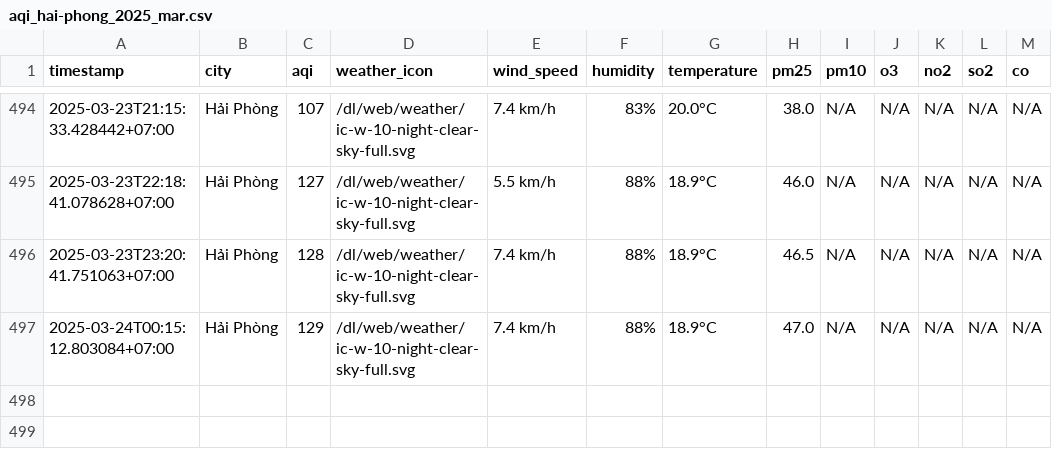
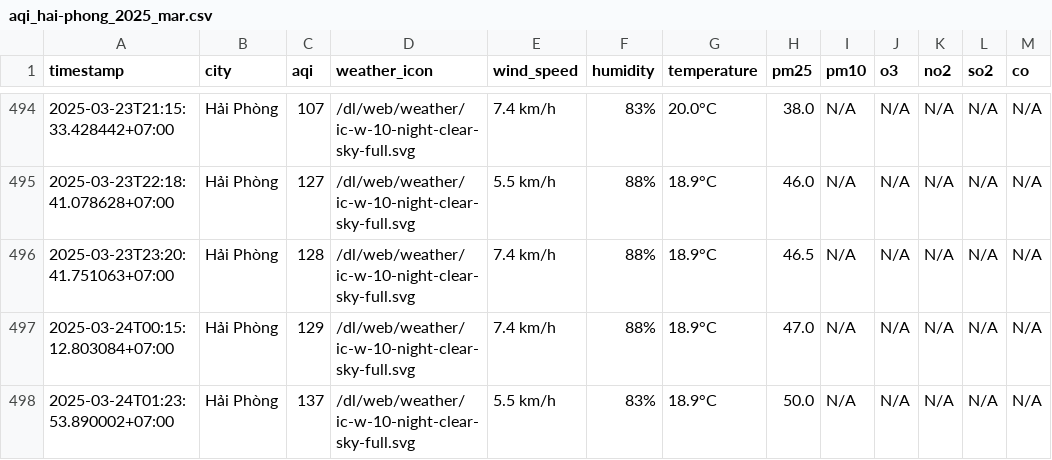
Before and after one commit to dothang08/thu_nghiem, a CSV file: result/hai-phong/aqi_hai-phong_2025_mar.csv, drawn as a sheet; only a part is shown, gaps mark what is left out; the diff names each change by its address in the sheet, - before the commit and + after, or states it on an @@ line.

```diff
--- a/result/hai-phong/aqi_hai-phong_2025_mar.csv
+++ b/result/hai-phong/aqi_hai-phong_2025_mar.csv
+row 498: 2025-03-24T01:23:53.890002+07:00 | Hải Phòng | 137 | /dl/web/weather/ic-w-10-night-clear-sky-full.svg | 5.5 km/h | 83% | 18.9°C | 50.0 | N/A | N/A | N/A | N/A | N/A
```
Also changed, not shown: aqi_selected_cities.csv, result/hanoi/aqi_hanoi_2025_mar.csv, 10 other files.
